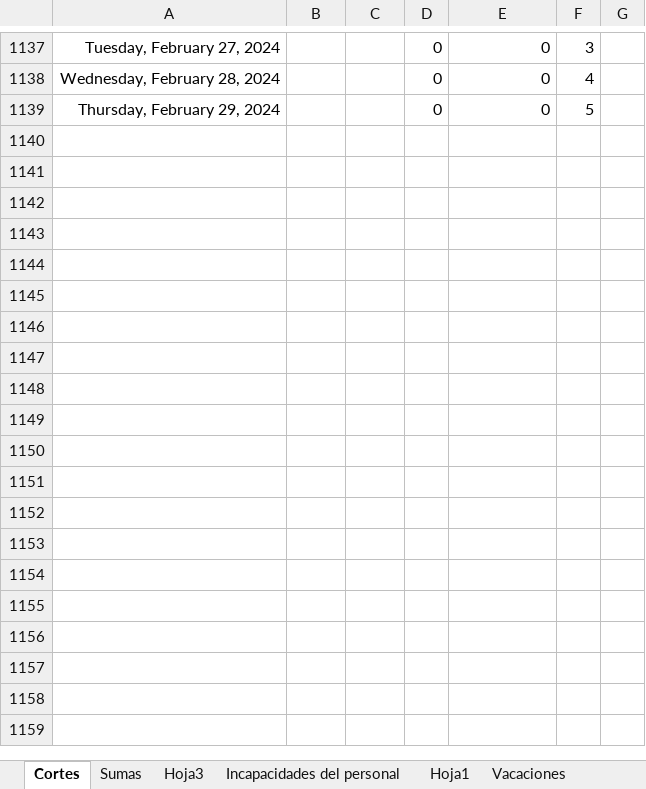
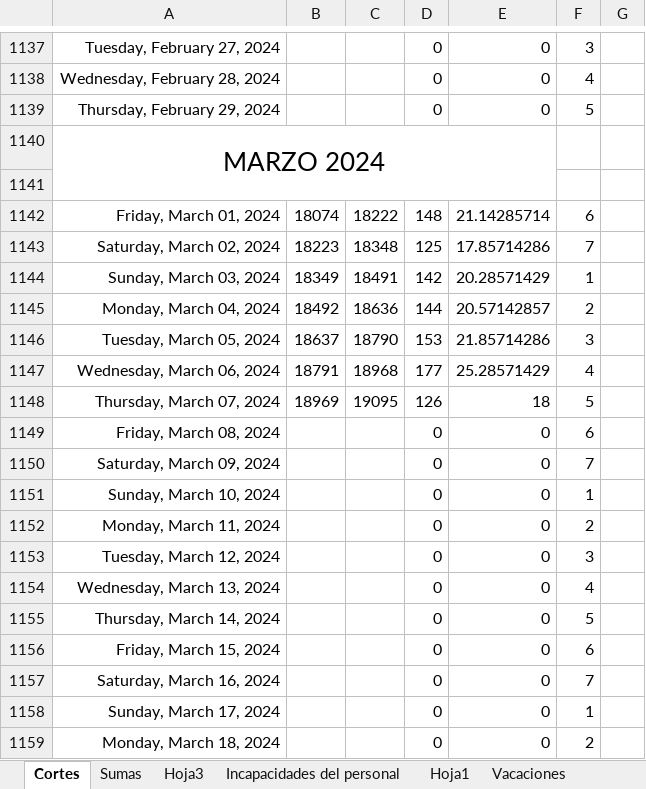
Before and after one commit to Hydra9999414/Cortes, an Excel workbook: Obrador cortes 1.xlsx, sheet Cortes, drawn as a sheet; only a part is shown, gaps mark what is left out; values as stored, in another font and other column widths than the file's, no borders; the diff covers the shown part only; the diff names each change by its address in the sheet, - before the commit and + after, or states it on an @@ line.

Commit message:
Ok

```diff
--- a/Obrador cortes 1.xlsx (sheet Cortes)
+++ b/Obrador cortes 1.xlsx (sheet Cortes)
+row 1140: MARZO 2024
+row 1141: (empty)
+row 1142: Friday, March 01, 2024 | 18074 | 18222 | 148 | 21.14285714 | 6
+row 1143: Saturday, March 02, 2024 | 18223 | 18348 | 125 | 17.85714286 | 7
+row 1144: Sunday, March 03, 2024 | 18349 | 18491 | 142 | 20.28571429 | 1
+row 1145: Monday, March 04, 2024 | 18492 | 18636 | 144 | 20.57142857 | 2
+row 1146: Tuesday, March 05, 2024 | 18637 | 18790 | 153 | 21.85714286 | 3
+row 1147: Wednesday, March 06, 2024 | 18791 | 18968 | 177 | 25.28571429 | 4
+row 1148: Thursday, March 07, 2024 | 18969 | 19095 | 126 | 18 | 5
+row 1149: Friday, March 08, 2024 |  |  | 0 | 0 | 6
+row 1150: Saturday, March 09, 2024 |  |  | 0 | 0 | 7
+row 1151: Sunday, March 10, 2024 |  |  | 0 | 0 | 1
+row 1152: Monday, March 11, 2024 |  |  | 0 | 0 | 2
+row 1153: Tuesday, March 12, 2024 |  |  | 0 | 0 | 3
+row 1154: Wednesday, March 13, 2024 |  |  | 0 | 0 | 4
+row 1155: Thursday, March 14, 2024 |  |  | 0 | 0 | 5
+row 1156: Friday, March 15, 2024 |  |  | 0 | 0 | 6
+row 1157: Saturday, March 16, 2024 |  |  | 0 | 0 | 7
+row 1158: Sunday, March 17, 2024 |  |  | 0 | 0 | 1
+row 1159: Monday, March 18, 2024 |  |  | 0 | 0 | 2
```
Also changed, not shown: 45 added rows elsewhere in this sheet, sheet Hoja3.
